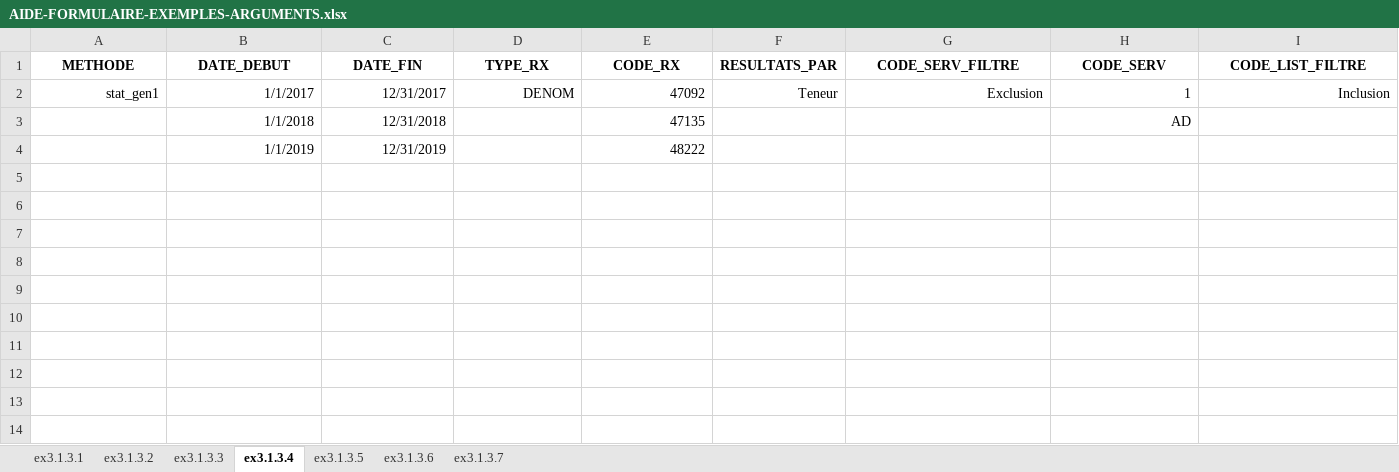
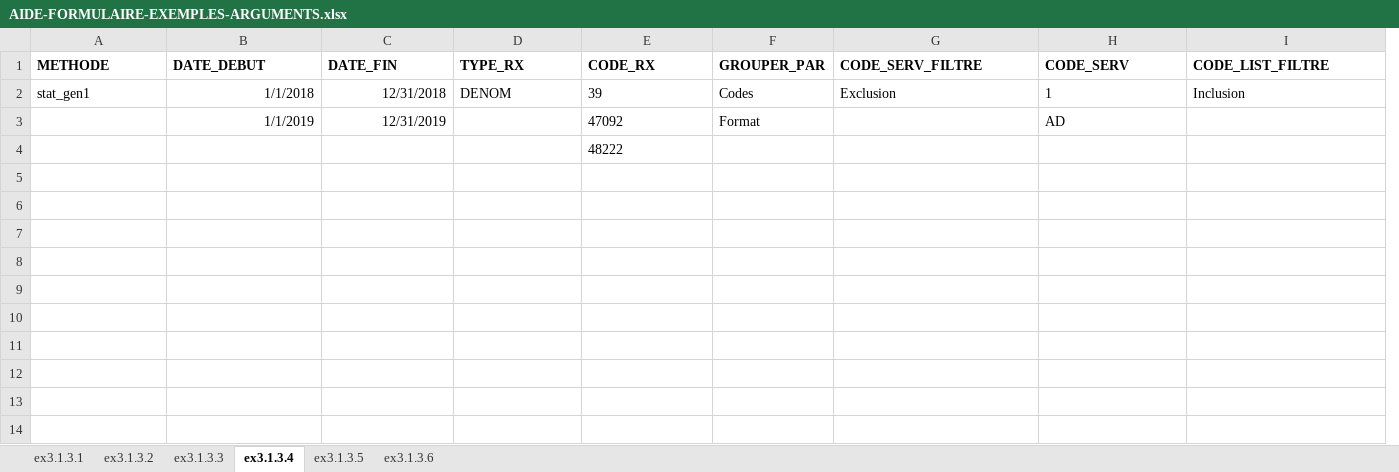
Before and after one commit to INESSS-QC/inesss1, an Excel workbook: Documentation/AIDE-FORMULAIRE-EXEMPLES-ARGUMENTS.xlsx, sheet ex3.1.3.4, drawn as a sheet; only a part is shown; values as stored, in another font and other column widths than the file's, no borders; removed rows and columns are numbered as before the commit, all else as after; rows hold the shown columns only; the diff covers the shown part only; the diff names each change by its address in the sheet, - before the commit and + after, or states it on an @@ line.

```diff
--- a/Documentation/AIDE-FORMULAIRE-EXEMPLES-ARGUMENTS.xlsx (sheet ex3.1.3.4)
+++ b/Documentation/AIDE-FORMULAIRE-EXEMPLES-ARGUMENTS.xlsx (sheet ex3.1.3.4)
-sheet tab: ex3.1.3.7
-column F (RESULTATS_PAR), row 2: Teneur
+column F (GROUPER_PAR), rows 2-3: Codes | Format
-A1:E1 alignment: center
+A1:E1 alignment: left
-G1:I1 alignment: center
+G1:I1 alignment: left
-A2 alignment: right
+A2 alignment: left
-B2 (DATE_DEBUT): 1/1/2017
+B2 (DATE_DEBUT): 1/1/2018
-C2 (DATE_FIN): 12/31/2017
+C2 (DATE_FIN): 12/31/2018
-D2:E2 alignment: right
+D2:E2 alignment: left
-E2 (CODE_RX): 47092
+E2 (CODE_RX): 39
-G2:I2 alignment: right
+G2:I2 alignment: left
-B3 (DATE_DEBUT): 1/1/2018
+B3 (DATE_DEBUT): 1/1/2019
-C3 (DATE_FIN): 12/31/2018
+C3 (DATE_FIN): 12/31/2019
-E3 (CODE_RX): 47135
+E3 (CODE_RX): 47092
-E3 alignment: right
+E3 alignment: left
-H3 alignment: right
+H3 alignment: left
+row 4:  |  |  |  | 48222
-row 5:  | 1/1/2019 | 12/31/2019 |  | 48222
+row 5: (empty)
+row 6: (empty)
+row 7: (empty)
+row 8: (empty)
+row 9: (empty)
+row 10: (empty)
+row 11: (empty)
+row 12: (empty)
+row 13: (empty)
+row 14: (empty)
```
Also changed, not shown: 2 added columns and cell formats elsewhere in this sheet, sheet ex3.1.3.3, sheet ex3.1.3.6, sheet ex3.1.3.5, sheet ex3.1.3.2, sheet ex3.1.3.1, hidden cells, Documentation/AIDE-FORMULAIRE-EXEMPLES-RÉSULTATS.xlsx, 37 other files.
